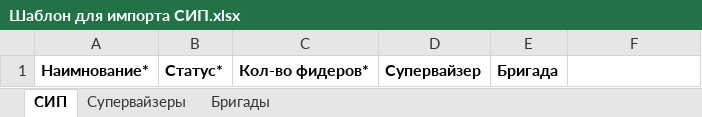
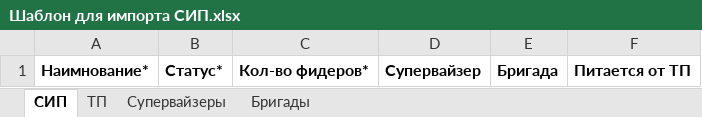
Before and after one commit to abdbuzurg/tgem-backend, an Excel workbook: pkg/excels/templates/Шаблон для импорта СИП.xlsx, sheet СИП, drawn as a sheet; values as stored, in another font and other column widths than the file's, no borders; the diff names each change by its address in the sheet, - before the commit and + after, or states it on an @@ line.

Commit message:
Update 1.5.12: Changes to SIP, Import template MJD fix

```diff
--- a/pkg/excels/templates/Шаблон для импорта СИП.xlsx (sheet СИП)
+++ b/pkg/excels/templates/Шаблон для импорта СИП.xlsx (sheet СИП)
+sheet tab: ТП
-F1: (empty)
+F1: Питается от ТП
```
Also changed, not shown: 7 other files.
